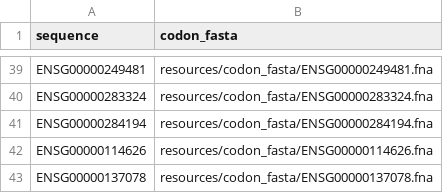
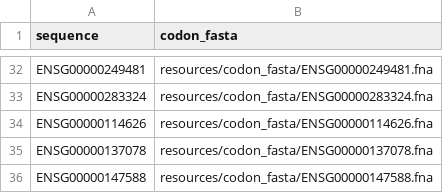
Before and after one commit to shjenkins94/AOC, a CSV file: config/aoc_sequences.csv, drawn as a sheet; only a part is shown, gaps mark what is left out; the shorter side is filled out with more unchanged rows; the diff covers the shown part only.

```diff
--- a/config/aoc_sequences.csv
+++ b/config/aoc_sequences.csv
@@ -40,3 +33,2 @@ ENSG00000249481,resources/codon_fasta/ENSG00000249481.fna
 ENSG00000283324,resources/codon_fasta/ENSG00000283324.fna
-ENSG00000284194,resources/codon_fasta/ENSG00000284194.fna
 ENSG00000114626,resources/codon_fasta/ENSG00000114626.fna
```
Also changed, not shown: 4 added rows, 11 removed rows and 6 edited cells elsewhere in this file, config/processed/aoc_samples.csv, config/processed/aoc_samples_1k.csv, 3 other files.
